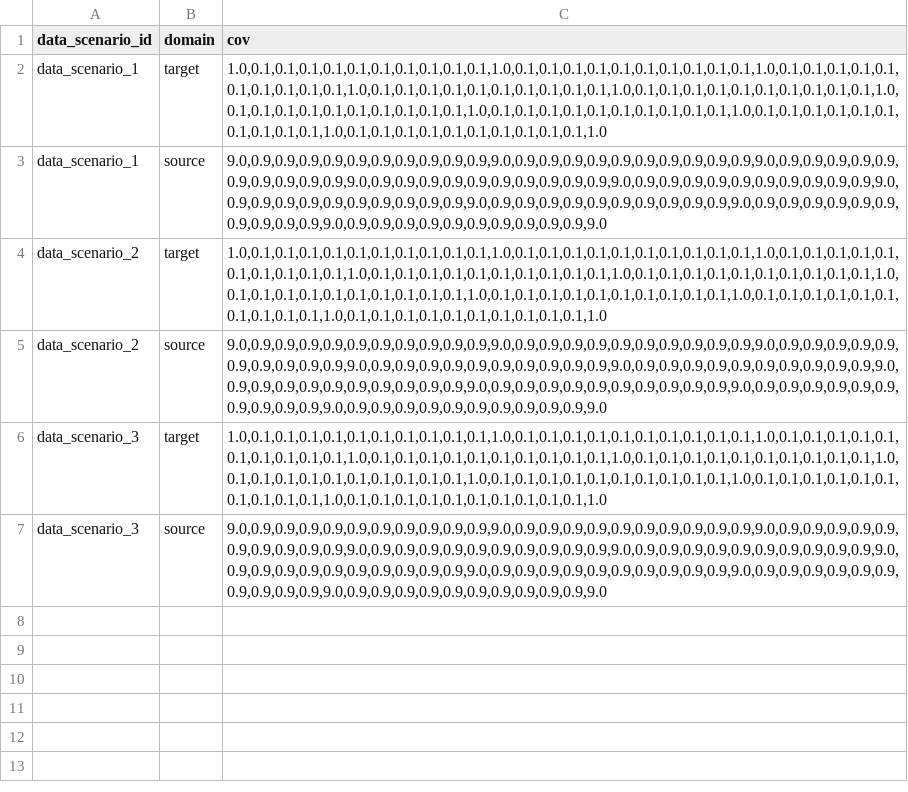
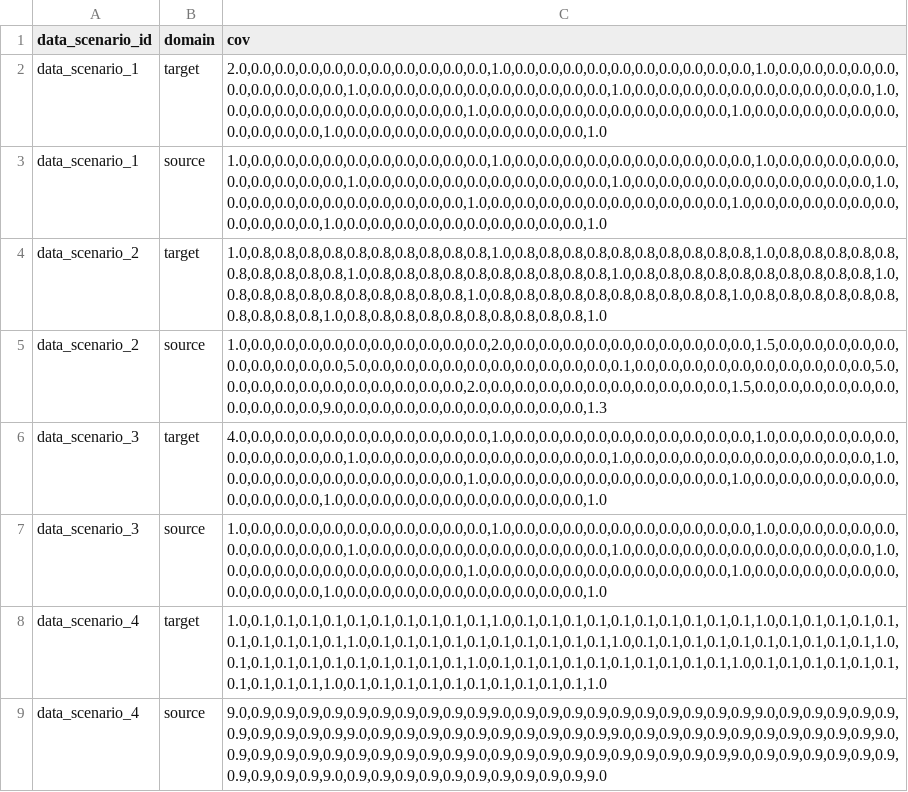
Before and after one commit to yusuke0402/IPW_Learn, a CSV file: configs/10dim_covariances.csv, drawn as a sheet; the diff names each change by its address in the sheet, - before the commit and + after, or states it on an @@ line.

```diff
--- a/configs/10dim_covariances.csv
+++ b/configs/10dim_covariances.csv
-C2 (cov): 1.0,0.1,0.1,0.1,0.1,0.1,0.1,0.1,0.1,0.1,0.1,1.0,0.1,0.1,0.1,0.1,0.1,0.1,0.1,0.1,0.1,0.1,1.0,0.1,0.1,0.1,0.1,0.1,0.1,0.1,0.1,0.1,0.1,1.0,0.1,0.1,0.1,0.1,0.1,0.1,0.1,0.1,0.1,0.1,1.0,0.1,0.1,0.1,0.1,0.1,0.1,0.1,0.1,0.1,0.1,1.0,0.1,0.1,0.1,0.1,0.1,0.1,0.1,0.1,0.1,0.1,1.0,0.1,0.1,0.1,0.1,0.1,0.1,0.1,0.1,0.1,0.1,1.0,0.1,0.1,0.1,0.1,0.1,0.1,0.1,0.1,0.1,0.1,1.0,0.1,0.1,0.1,0.1,0.1,0.1,0.1,0.1,0.1,0.1,1.0
+C2 (cov): 2.0,0.0,0.0,0.0,0.0,0.0,0.0,0.0,0.0,0.0,0.0,1.0,0.0,0.0,0.0,0.0,0.0,0.0,0.0,0.0,0.0,0.0,1.0,0.0,0.0,0.0,0.0,0.0,0.0,0.0,0.0,0.0,0.0,1.0,0.0,0.0,0.0,0.0,0.0,0.0,0.0,0.0,0.0,0.0,1.0,0.0,0.0,0.0,0.0,0.0,0.0,0.0,0.0,0.0,0.0,1.0,0.0,0.0,0.0,0.0,0.0,0.0,0.0,0.0,0.0,0.0,1.0,0.0,0.0,0.0,0.0,0.0,0.0,0.0,0.0,0.0,0.0,1.0,0.0,0.0,0.0,0.0,0.0,0.0,0.0,0.0,0.0,0.0,1.0,0.0,0.0,0.0,0.0,0.0,0.0,0.0,0.0,0.0,0.0,1.0
-C3 (cov): 9.0,0.9,0.9,0.9,0.9,0.9,0.9,0.9,0.9,0.9,0.9,9.0,0.9,0.9,0.9,0.9,0.9,0.9,0.9,0.9,0.9,0.9,9.0,0.9,0.9,0.9,0.9,0.9,0.9,0.9,0.9,0.9,0.9,9.0,0.9,0.9,0.9,0.9,0.9,0.9,0.9,0.9,0.9,0.9,9.0,0.9,0.9,0.9,0.9,0.9,0.9,0.9,0.9,0.9,0.9,9.0,0.9,0.9,0.9,0.9,0.9,0.9,0.9,0.9,0.9,0.9,9.0,0.9,0.9,0.9,0.9,0.9,0.9,0.9,0.9,0.9,0.9,9.0,0.9,0.9,0.9,0.9,0.9,0.9,0.9,0.9,0.9,0.9,9.0,0.9,0.9,0.9,0.9,0.9,0.9,0.9,0.9,0.9,0.9,9.0
+C3 (cov): 1.0,0.0,0.0,0.0,0.0,0.0,0.0,0.0,0.0,0.0,0.0,1.0,0.0,0.0,0.0,0.0,0.0,0.0,0.0,0.0,0.0,0.0,1.0,0.0,0.0,0.0,0.0,0.0,0.0,0.0,0.0,0.0,0.0,1.0,0.0,0.0,0.0,0.0,0.0,0.0,0.0,0.0,0.0,0.0,1.0,0.0,0.0,0.0,0.0,0.0,0.0,0.0,0.0,0.0,0.0,1.0,0.0,0.0,0.0,0.0,0.0,0.0,0.0,0.0,0.0,0.0,1.0,0.0,0.0,0.0,0.0,0.0,0.0,0.0,0.0,0.0,0.0,1.0,0.0,0.0,0.0,0.0,0.0,0.0,0.0,0.0,0.0,0.0,1.0,0.0,0.0,0.0,0.0,0.0,0.0,0.0,0.0,0.0,0.0,1.0
-C4 (cov): 1.0,0.1,0.1,0.1,0.1,0.1,0.1,0.1,0.1,0.1,0.1,1.0,0.1,0.1,0.1,0.1,0.1,0.1,0.1,0.1,0.1,0.1,1.0,0.1,0.1,0.1,0.1,0.1,0.1,0.1,0.1,0.1,0.1,1.0,0.1,0.1,0.1,0.1,0.1,0.1,0.1,0.1,0.1,0.1,1.0,0.1,0.1,0.1,0.1,0.1,0.1,0.1,0.1,0.1,0.1,1.0,0.1,0.1,0.1,0.1,0.1,0.1,0.1,0.1,0.1,0.1,1.0,0.1,0.1,0.1,0.1,0.1,0.1,0.1,0.1,0.1,0.1,1.0,0.1,0.1,0.1,0.1,0.1,0.1,0.1,0.1,0.1,0.1,1.0,0.1,0.1,0.1,0.1,0.1,0.1,0.1,0.1,0.1,0.1,1.0
+C4 (cov): 1.0,0.8,0.8,0.8,0.8,0.8,0.8,0.8,0.8,0.8,0.8,1.0,0.8,0.8,0.8,0.8,0.8,0.8,0.8,0.8,0.8,0.8,1.0,0.8,0.8,0.8,0.8,0.8,0.8,0.8,0.8,0.8,0.8,1.0,0.8,0.8,0.8,0.8,0.8,0.8,0.8,0.8,0.8,0.8,1.0,0.8,0.8,0.8,0.8,0.8,0.8,0.8,0.8,0.8,0.8,1.0,0.8,0.8,0.8,0.8,0.8,0.8,0.8,0.8,0.8,0.8,1.0,0.8,0.8,0.8,0.8,0.8,0.8,0.8,0.8,0.8,0.8,1.0,0.8,0.8,0.8,0.8,0.8,0.8,0.8,0.8,0.8,0.8,1.0,0.8,0.8,0.8,0.8,0.8,0.8,0.8,0.8,0.8,0.8,1.0
-C5 (cov): 9.0,0.9,0.9,0.9,0.9,0.9,0.9,0.9,0.9,0.9,0.9,9.0,0.9,0.9,0.9,0.9,0.9,0.9,0.9,0.9,0.9,0.9,9.0,0.9,0.9,0.9,0.9,0.9,0.9,0.9,0.9,0.9,0.9,9.0,0.9,0.9,0.9,0.9,0.9,0.9,0.9,0.9,0.9,0.9,9.0,0.9,0.9,0.9,0.9,0.9,0.9,0.9,0.9,0.9,0.9,9.0,0.9,0.9,0.9,0.9,0.9,0.9,0.9,0.9,0.9,0.9,9.0,0.9,0.9,0.9,0.9,0.9,0.9,0.9,0.9,0.9,0.9,9.0,0.9,0.9,0.9,0.9,0.9,0.9,0.9,0.9,0.9,0.9,9.0,0.9,0.9,0.9,0.9,0.9,0.9,0.9,0.9,0.9,0.9,9.0
+C5 (cov): 1.0,0.0,0.0,0.0,0.0,0.0,0.0,0.0,0.0,0.0,0.0,2.0,0.0,0.0,0.0,0.0,0.0,0.0,0.0,0.0,0.0,0.0,1.5,0.0,0.0,0.0,0.0,0.0,0.0,0.0,0.0,0.0,0.0,5.0,0.0,0.0,0.0,0.0,0.0,0.0,0.0,0.0,0.0,0.0,0.1,0.0,0.0,0.0,0.0,0.0,0.0,0.0,0.0,0.0,0.0,5.0,0.0,0.0,0.0,0.0,0.0,0.0,0.0,0.0,0.0,0.0,2.0,0.0,0.0,0.0,0.0,0.0,0.0,0.0,0.0,0.0,0.0,1.5,0.0,0.0,0.0,0.0,0.0,0.0,0.0,0.0,0.0,0.0,9.0,0.0,0.0,0.0,0.0,0.0,0.0,0.0,0.0,0.0,0.0,1.3
-C6 (cov): 1.0,0.1,0.1,0.1,0.1,0.1,0.1,0.1,0.1,0.1,0.1,1.0,0.1,0.1,0.1,0.1,0.1,0.1,0.1,0.1,0.1,0.1,1.0,0.1,0.1,0.1,0.1,0.1,0.1,0.1,0.1,0.1,0.1,1.0,0.1,0.1,0.1,0.1,0.1,0.1,0.1,0.1,0.1,0.1,1.0,0.1,0.1,0.1,0.1,0.1,0.1,0.1,0.1,0.1,0.1,1.0,0.1,0.1,0.1,0.1,0.1,0.1,0.1,0.1,0.1,0.1,1.0,0.1,0.1,0.1,0.1,0.1,0.1,0.1,0.1,0.1,0.1,1.0,0.1,0.1,0.1,0.1,0.1,0.1,0.1,0.1,0.1,0.1,1.0,0.1,0.1,0.1,0.1,0.1,0.1,0.1,0.1,0.1,0.1,1.0
+C6 (cov): 4.0,0.0,0.0,0.0,0.0,0.0,0.0,0.0,0.0,0.0,0.0,1.0,0.0,0.0,0.0,0.0,0.0,0.0,0.0,0.0,0.0,0.0,1.0,0.0,0.0,0.0,0.0,0.0,0.0,0.0,0.0,0.0,0.0,1.0,0.0,0.0,0.0,0.0,0.0,0.0,0.0,0.0,0.0,0.0,1.0,0.0,0.0,0.0,0.0,0.0,0.0,0.0,0.0,0.0,0.0,1.0,0.0,0.0,0.0,0.0,0.0,0.0,0.0,0.0,0.0,0.0,1.0,0.0,0.0,0.0,0.0,0.0,0.0,0.0,0.0,0.0,0.0,1.0,0.0,0.0,0.0,0.0,0.0,0.0,0.0,0.0,0.0,0.0,1.0,0.0,0.0,0.0,0.0,0.0,0.0,0.0,0.0,0.0,0.0,1.0
-C7 (cov): 9.0,0.9,0.9,0.9,0.9,0.9,0.9,0.9,0.9,0.9,0.9,9.0,0.9,0.9,0.9,0.9,0.9,0.9,0.9,0.9,0.9,0.9,9.0,0.9,0.9,0.9,0.9,0.9,0.9,0.9,0.9,0.9,0.9,9.0,0.9,0.9,0.9,0.9,0.9,0.9,0.9,0.9,0.9,0.9,9.0,0.9,0.9,0.9,0.9,0.9,0.9,0.9,0.9,0.9,0.9,9.0,0.9,0.9,0.9,0.9,0.9,0.9,0.9,0.9,0.9,0.9,9.0,0.9,0.9,0.9,0.9,0.9,0.9,0.9,0.9,0.9,0.9,9.0,0.9,0.9,0.9,0.9,0.9,0.9,0.9,0.9,0.9,0.9,9.0,0.9,0.9,0.9,0.9,0.9,0.9,0.9,0.9,0.9,0.9,9.0
+C7 (cov): 1.0,0.0,0.0,0.0,0.0,0.0,0.0,0.0,0.0,0.0,0.0,1.0,0.0,0.0,0.0,0.0,0.0,0.0,0.0,0.0,0.0,0.0,1.0,0.0,0.0,0.0,0.0,0.0,0.0,0.0,0.0,0.0,0.0,1.0,0.0,0.0,0.0,0.0,0.0,0.0,0.0,0.0,0.0,0.0,1.0,0.0,0.0,0.0,0.0,0.0,0.0,0.0,0.0,0.0,0.0,1.0,0.0,0.0,0.0,0.0,0.0,0.0,0.0,0.0,0.0,0.0,1.0,0.0,0.0,0.0,0.0,0.0,0.0,0.0,0.0,0.0,0.0,1.0,0.0,0.0,0.0,0.0,0.0,0.0,0.0,0.0,0.0,0.0,1.0,0.0,0.0,0.0,0.0,0.0,0.0,0.0,0.0,0.0,0.0,1.0
+row 8: data_scenario_4 | target | 1.0,0.1,0.1,0.1,0.1,0.1,0.1,0.1,0.1,0.1,0.1,1.0,0.1,0.1,0.1,0.1,0.1,0.1,0.1,0.1,0.1,0.1,1.0,0.1,0.1,0.1,0.1,0.1,0.1,0.1,0.1,0.1,0.1,1.0,0.1,0.1,0.1,0.1,0.1,0.1,0.1,0.1,0.1,0.1,1.0,0.1,0.1,0.1,0.1,0.1,0.1,0.1,0.1,0.1,0.1,1.0,0.1,0.1,0.1,0.1,0.1,0.1,0.1,0.1,0.1,0.1,1.0,0.1,0.1,0.1,0.1,0.1,0.1,0.1,0.1,0.1,0.1,1.0,0.1,0.1,0.1,0.1,0.1,0.1,0.1,0.1,0.1,0.1,1.0,0.1,0.1,0.1,0.1,0.1,0.1,0.1,0.1,0.1,0.1,1.0
+row 9: data_scenario_4 | source | 9.0,0.9,0.9,0.9,0.9,0.9,0.9,0.9,0.9,0.9,0.9,9.0,0.9,0.9,0.9,0.9,0.9,0.9,0.9,0.9,0.9,0.9,9.0,0.9,0.9,0.9,0.9,0.9,0.9,0.9,0.9,0.9,0.9,9.0,0.9,0.9,0.9,0.9,0.9,0.9,0.9,0.9,0.9,0.9,9.0,0.9,0.9,0.9,0.9,0.9,0.9,0.9,0.9,0.9,0.9,9.0,0.9,0.9,0.9,0.9,0.9,0.9,0.9,0.9,0.9,0.9,9.0,0.9,0.9,0.9,0.9,0.9,0.9,0.9,0.9,0.9,0.9,9.0,0.9,0.9,0.9,0.9,0.9,0.9,0.9,0.9,0.9,0.9,9.0,0.9,0.9,0.9,0.9,0.9,0.9,0.9,0.9,0.9,0.9,9.0
```
Also changed, not shown: configs/10dim_means.csv, 31 other files.
